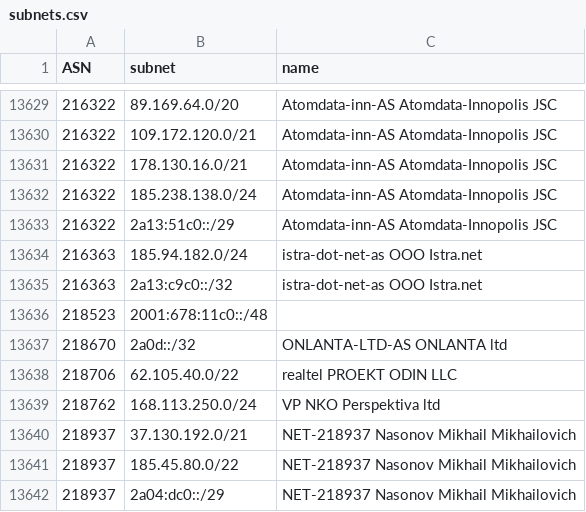
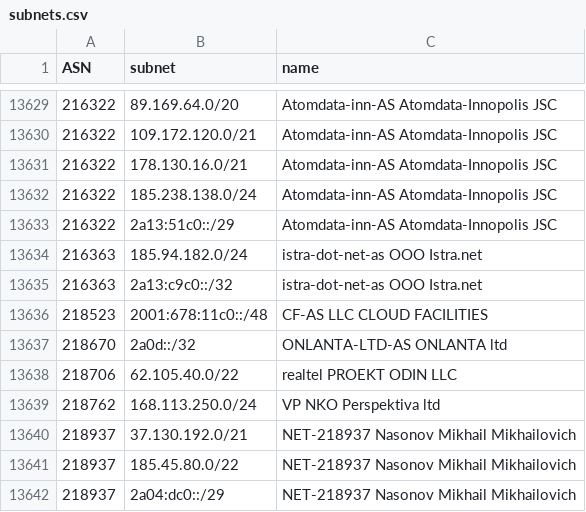
Before and after one commit to esergion/subnets-fetcher, a CSV file: countries/ru/subnets.csv, drawn as a sheet; only a part is shown, gaps mark what is left out.

```diff
--- a/countries/ru/subnets.csv
+++ b/countries/ru/subnets.csv
@@ -13635,3 +13635,3 @@ ASN,subnet,name
 216363,2a13:c9c0::/32,istra-dot-net-as OOO Istra.net
-218523,2001:678:11c0::/48,
+218523,2001:678:11c0::/48,CF-AS LLC CLOUD FACILITIES
 218670,2a0d::/32,ONLANTA-LTD-AS ONLANTA ltd
```
